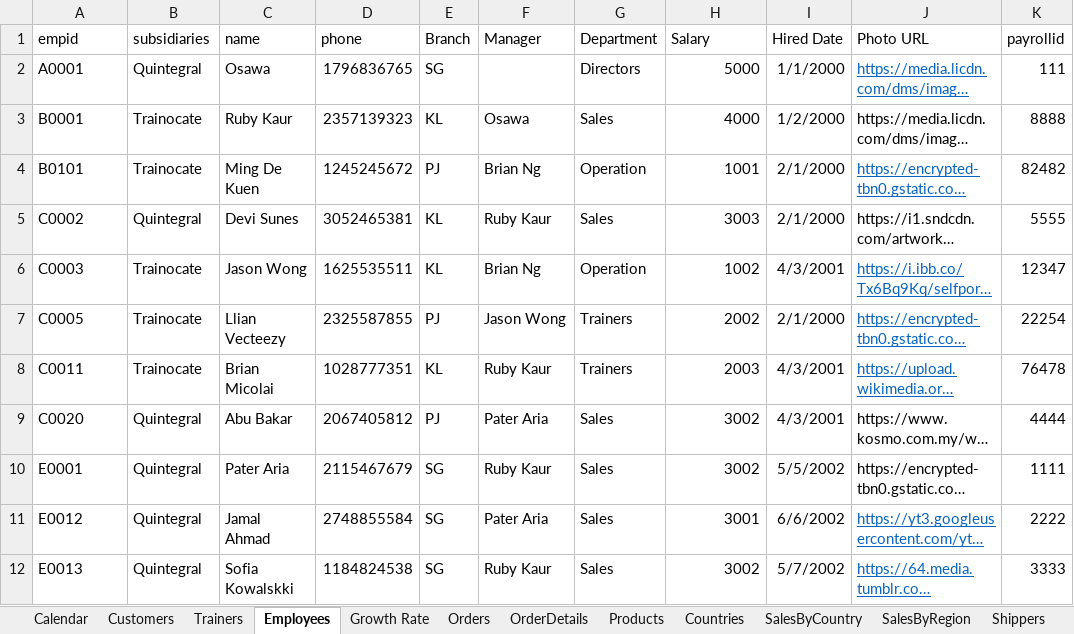
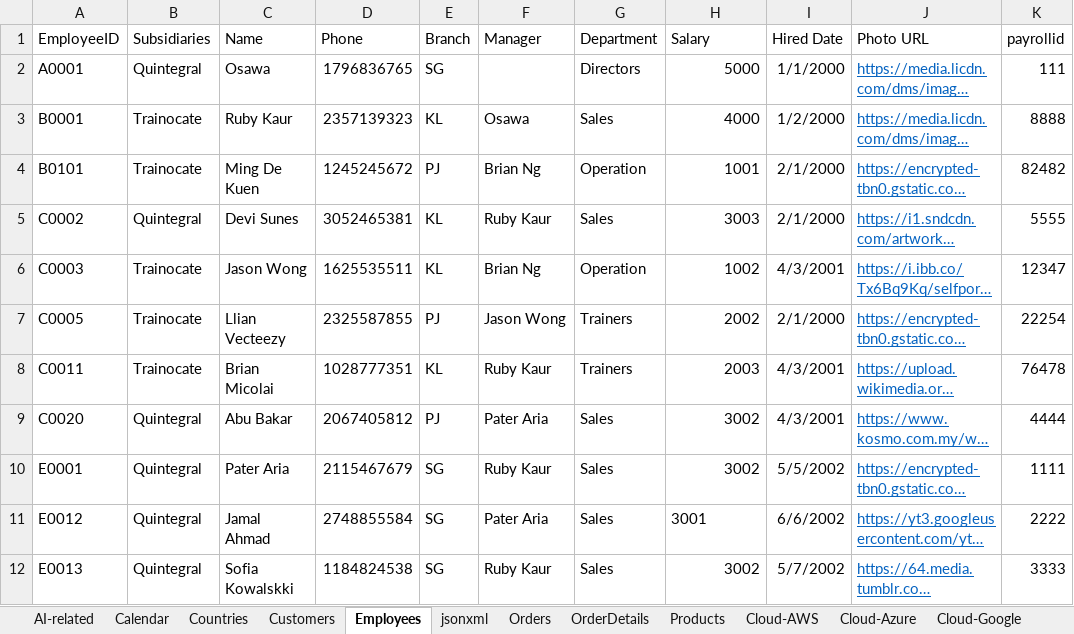
Before and after one commit to jasonwcc/learntopowerbi, an Excel workbook: For Demos.xlsx, sheet Employees, drawn as a sheet; long unchanged cells end in …; values as stored, in another font and other column widths than the file's, no borders; the diff names each change by its address in the sheet, - before the commit and + after, or states it on an @@ line.

```diff
--- a/For Demos.xlsx (sheet Employees)
+++ b/For Demos.xlsx (sheet Employees)
-sheet tab: Growth Rate
+sheet tab: AI-related
-sheet tab: Trainers
+sheet tab: jsonxml
+sheet tab: Cloud-AWS
+sheet tab: Cloud-Azure
+sheet tab: Cloud-Google
@@ sheet tab order changed: AI-related | Calendar | Countries | Customers | Employees | jsonxml | Orders | OrderDetails | Products | Cloud-AWS | Cloud-Azure | Cloud-Google @@
-A1: empid
+A1: EmployeeID
-B1: subsidiaries
+B1: Subsidiaries
-C1: name
+C1: Name
-D1: phone
+D1: Phone
@@ J3 underline: off → on, text colour: black → #0563C1 @@
@@ J5 underline: off → on, text colour: black → #0563C1 @@
@@ J9:J10 underline: off → on, text colour: black → #0563C1 @@
-H11 alignment: right
+H11 alignment: left
```
Also changed, not shown: sheet SalesByCountry, sheet SalesByRegion, sheet Calendar, sheet OrderDetails, sheet RandomNList, sheet Customers, 3 more sheets, other sheet tabs, formulas that keep their value, 1 other file.
